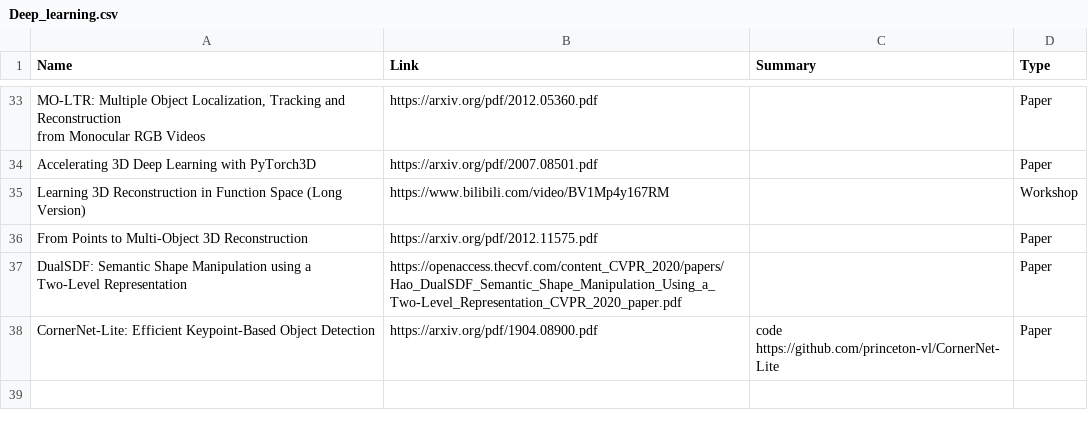
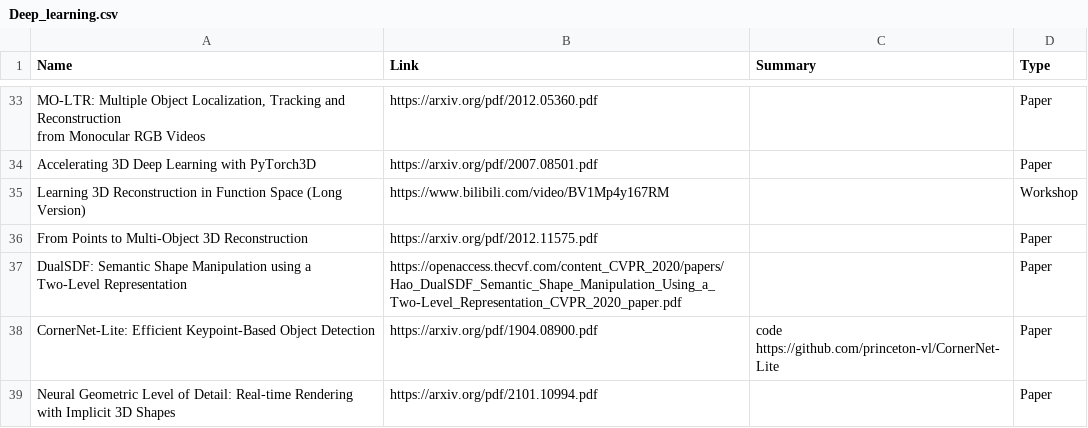
Before and after one commit to moshanATucsd/Awesome-object-SLAM-paper, a CSV file: Deep_learning.csv, drawn as a sheet; only a part is shown, gaps mark what is left out.

```diff
--- a/Deep_learning.csv
+++ b/Deep_learning.csv
@@ -45 +45,2 @@ DualSDF: Semantic Shape Manipulation using a Two-Level Representation,https://op
 CornerNet-Lite: Efficient Keypoint-Based Object Detection,https://arxiv.org/pdf/1904.08900.pdf,code https://github.com/princeton-vl/CornerNet-Lite,Paper
+Neural Geometric Level of Detail: Real-time Rendering with Implicit 3D Shapes,https://arxiv.org/pdf/2101.10994.pdf,,Paper
```
